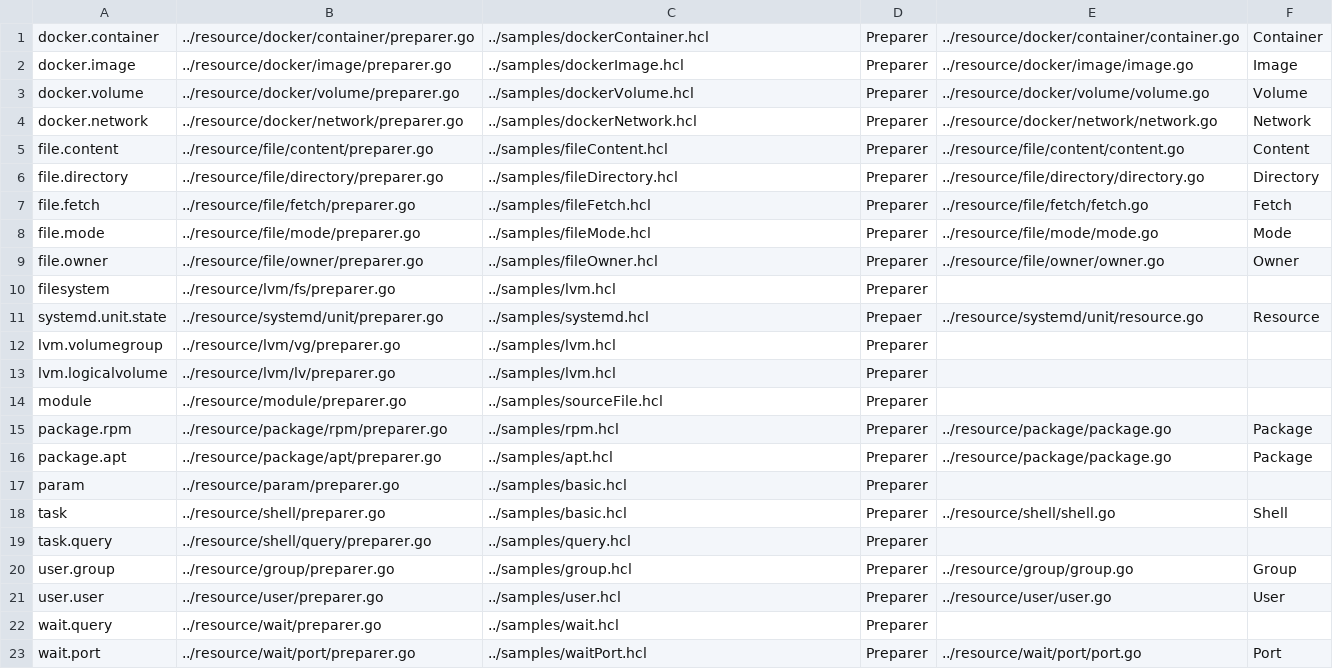
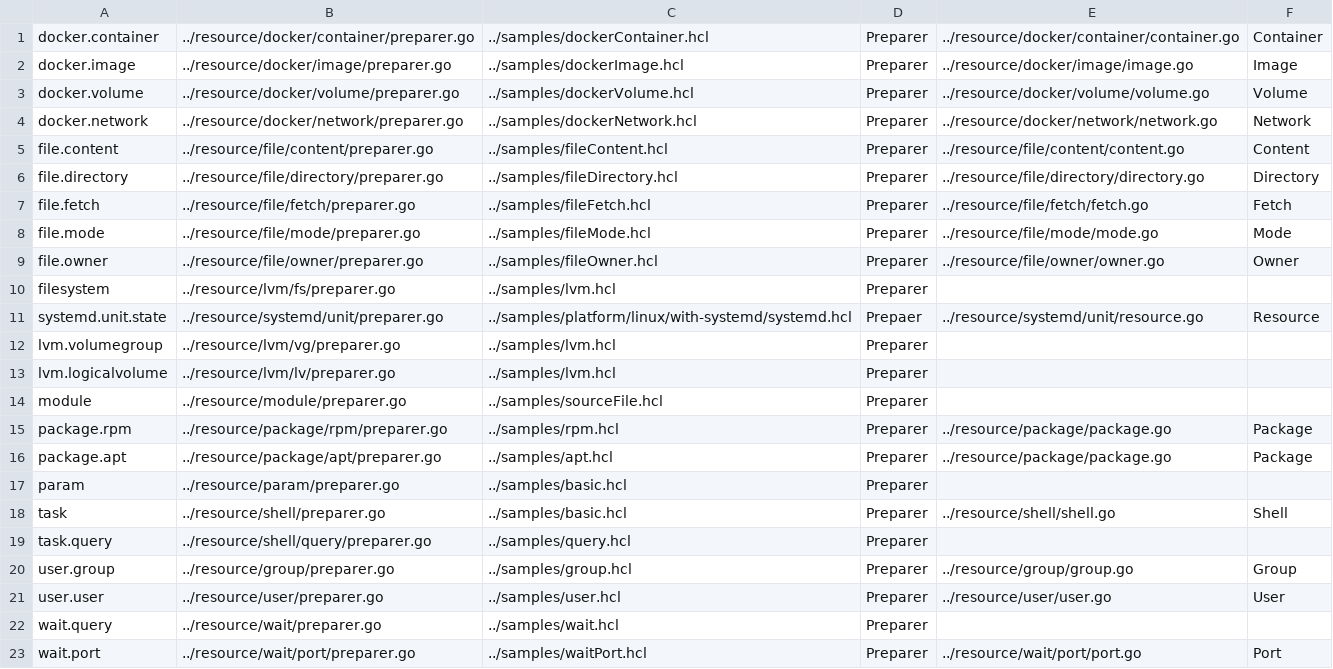
Before and after one commit to asteris-llc/converge, a CSV file: docs/sources.csv, drawn as a sheet.

Commit message:
ensure that sources points to the correct systemd sample

```diff
--- a/docs/sources.csv
+++ b/docs/sources.csv
@@ -10,3 +10,3 @@ file.owner,../resource/file/owner/preparer.go,../samples/fileOwner.hcl,Preparer,
 filesystem,../resource/lvm/fs/preparer.go,../samples/lvm.hcl,Preparer,,
-systemd.unit.state,../resource/systemd/unit/preparer.go,../samples/systemd.hcl,Prepaer,../resource/systemd/unit/resource.go,Resource
+systemd.unit.state,../resource/systemd/unit/preparer.go,../samples/platform/linux/with-systemd/systemd.hcl,Prepaer,../resource/systemd/unit/resource.go,Resource
 lvm.volumegroup,../resource/lvm/vg/preparer.go,../samples/lvm.hcl,Preparer,,
```
